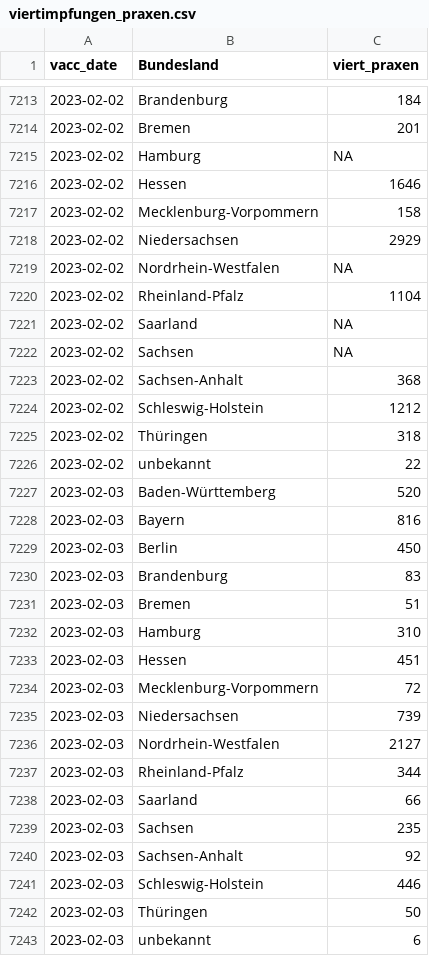
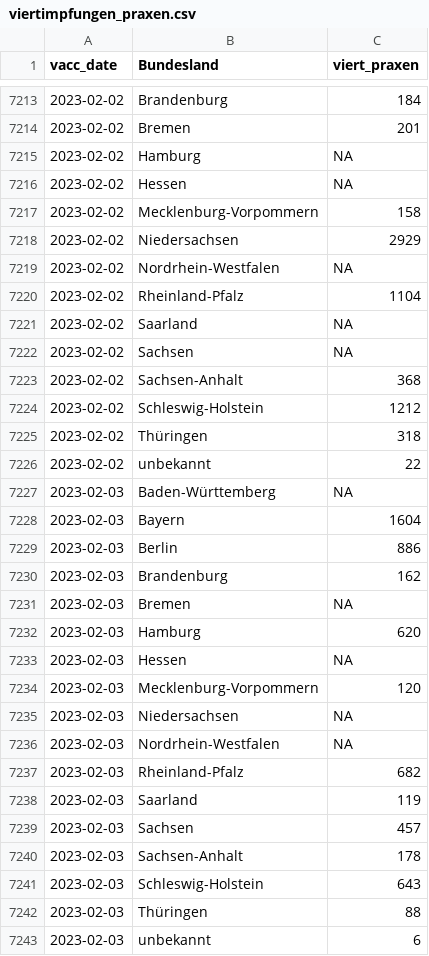
Before and after one commit to zidatalab/covid19dashboard, a CSV file: data/impfdax/viertimpfungen_praxen.csv, drawn as a sheet; only a part is shown, gaps mark what is left out.

```diff
--- a/data/impfdax/viertimpfungen_praxen.csv
+++ b/data/impfdax/viertimpfungen_praxen.csv
@@ -7215,3 +7215,3 @@ vacc_date,Bundesland,viert_praxen
 2023-02-02,Hamburg,NA
-2023-02-02,Hessen,1646
+2023-02-02,Hessen,NA
 2023-02-02,Mecklenburg-Vorpommern,158
@@ -7226,18 +7226,18 @@ vacc_date,Bundesland,viert_praxen
 2023-02-02,unbekannt,22
-2023-02-03,Baden-Württemberg,520
-2023-02-03,Bayern,816
-2023-02-03,Berlin,450
-2023-02-03,Brandenburg,83
-2023-02-03,Bremen,51
-2023-02-03,Hamburg,310
-2023-02-03,Hessen,451
-2023-02-03,Mecklenburg-Vorpommern,72
-2023-02-03,Niedersachsen,739
-2023-02-03,Nordrhein-Westfalen,2127
-2023-02-03,Rheinland-Pfalz,344
-2023-02-03,Saarland,66
-2023-02-03,Sachsen,235
-2023-02-03,Sachsen-Anhalt,92
-2023-02-03,Schleswig-Holstein,446
-2023-02-03,Thüringen,50
+2023-02-03,Baden-Württemberg,NA
+2023-02-03,Bayern,1604
+2023-02-03,Berlin,886
+2023-02-03,Brandenburg,162
+2023-02-03,Bremen,NA
+2023-02-03,Hamburg,620
+2023-02-03,Hessen,NA
+2023-02-03,Mecklenburg-Vorpommern,120
+2023-02-03,Niedersachsen,NA
+2023-02-03,Nordrhein-Westfalen,NA
+2023-02-03,Rheinland-Pfalz,682
+2023-02-03,Saarland,119
+2023-02-03,Sachsen,457
+2023-02-03,Sachsen-Anhalt,178
+2023-02-03,Schleswig-Holstein,643
+2023-02-03,Thüringen,88
 2023-02-03,unbekannt,6
```
Also changed, not shown: data/moderna_auffr.csv, data/tabledata/alle_impfungen_tag_bl_serie_rki.csv, 3 other files.
